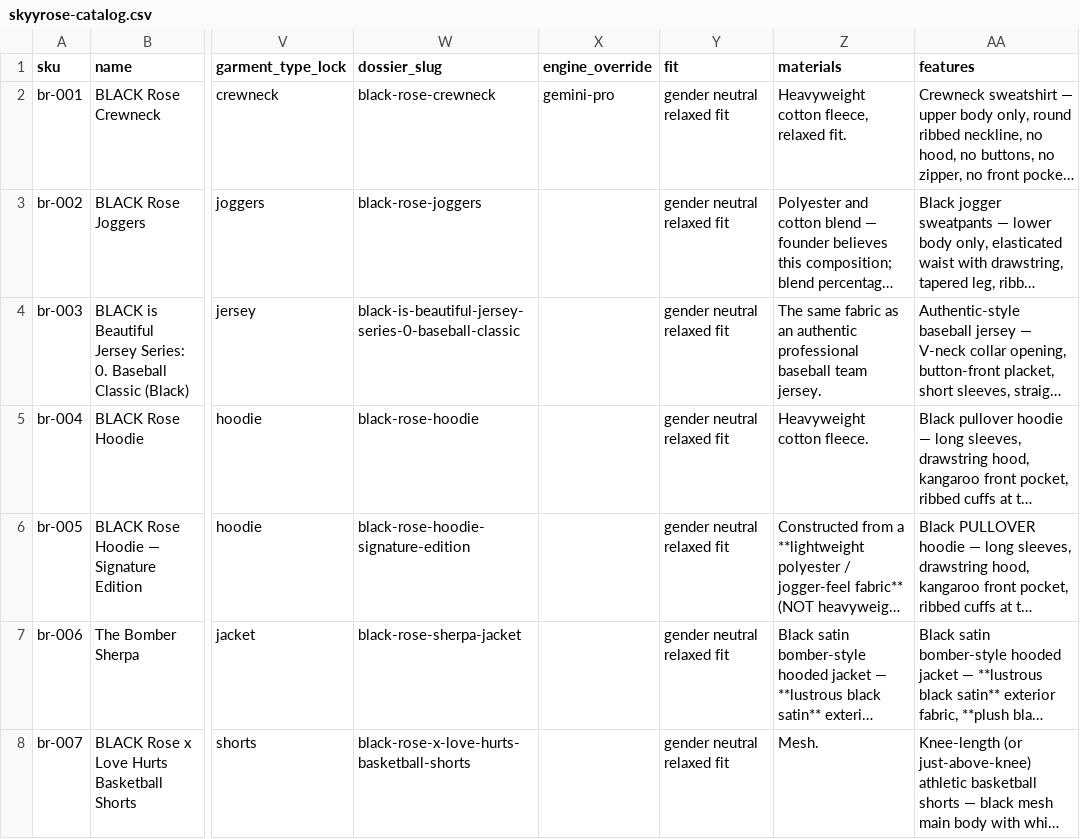
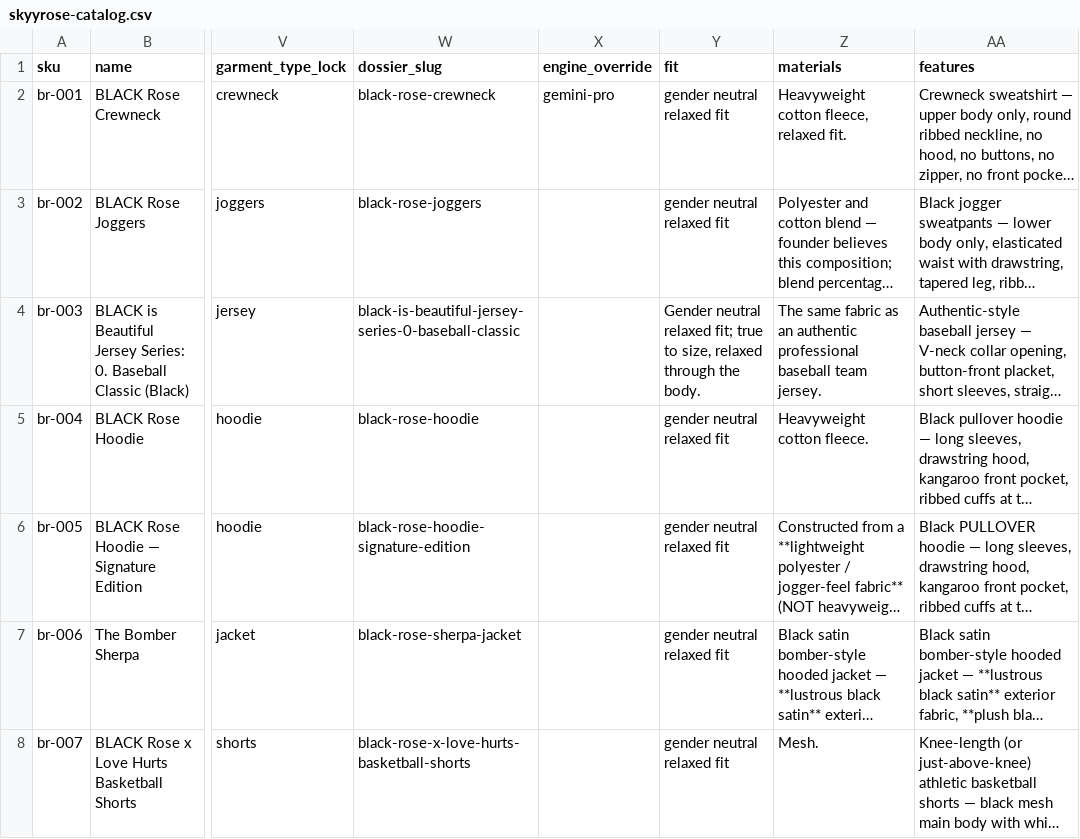
Before and after one commit to SkyyRoseCo/DevSkyy, a CSV file: frontend/data/skyyrose-catalog.csv, drawn as a sheet; only a part is shown, gaps mark what is left out; long unchanged cells end in …; the diff covers the shown part only; the diff names each change by its address in the sheet, - before the commit and + after, or states it on an @@ line.

```diff
--- a/frontend/data/skyyrose-catalog.csv
+++ b/frontend/data/skyyrose-catalog.csv
-Y4 (fit): gender neutral relaxed fit
+Y4 (fit): Gender neutral relaxed fit; true to size, relaxed through the body.
```
Also changed, not shown: 7 edited cells elsewhere in this file, wordpress-theme/skyyrose-flagship/data/skyyrose-catalog.csv, 12 other files.
